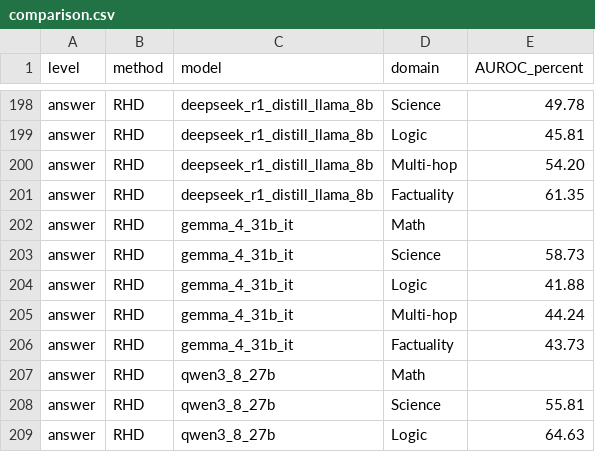
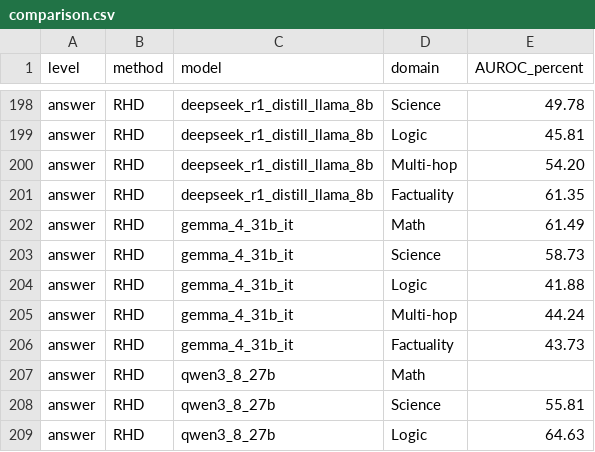
Before and after one commit to pILLOW-1/streaming_hd, a CSV file: reports/main_result/comparison.csv, drawn as a sheet; only a part is shown, gaps mark what is left out.

Commit message:
results: publish 1 verified rhd cells
Verified result cells:
- gemma_4_31b_it / Math / rhd / answer; AUROC=0.6149178784391672, AP=0.47516300880314055, F1=0.592

Refresh AUROC comparisons and bold column maxima, including exact ties.

Changed files:
experiments/rhd/622_p70_20261108/README.md
experiments/rhd/622_p70_20261108/result/gemma_4_31b_it/Math/answer.json
reports/main_result/comparison.csv
reports/main_result/comparison.md
reports/main_result/sources.json

```diff
--- a/reports/main_result/comparison.csv
+++ b/reports/main_result/comparison.csv
@@ -201,3 +201,3 @@ answer,RHD,deepseek_r1_distill_llama_8b,Multi-hop,54.20
 answer,RHD,deepseek_r1_distill_llama_8b,Factuality,61.35
-answer,RHD,gemma_4_31b_it,Math,
+answer,RHD,gemma_4_31b_it,Math,61.49
 answer,RHD,gemma_4_31b_it,Science,58.73
```
Also changed, not shown: 4 other files.
